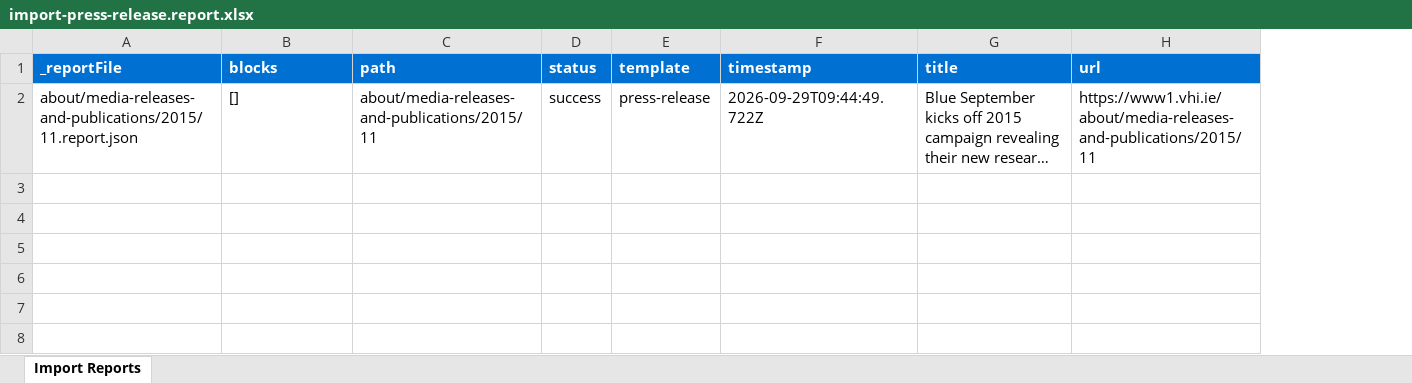
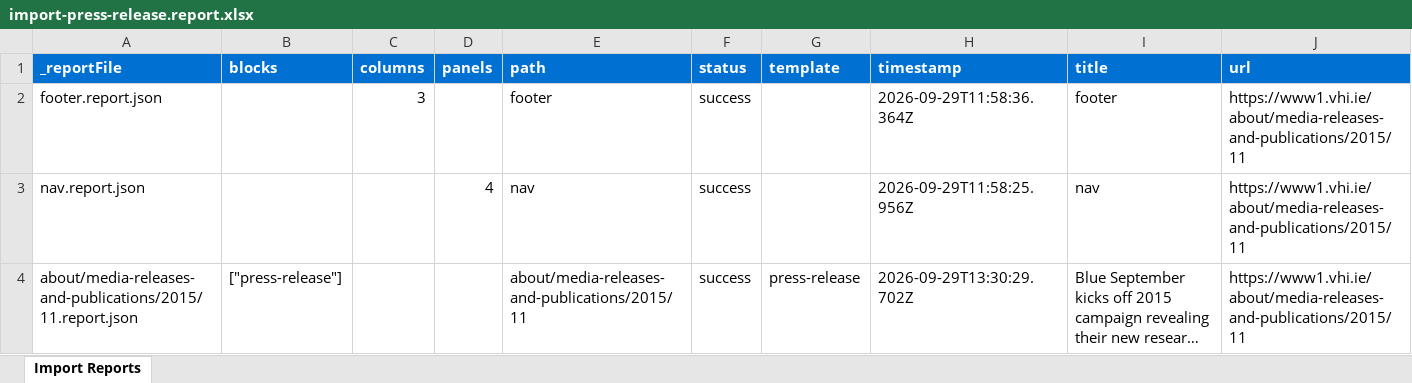
Before and after one commit to waringme/vhi-ie, an Excel workbook: tools/importer/reports/import-press-release.report.xlsx, sheet Import Reports, drawn as a sheet; long unchanged cells end in …; values as stored, in another font and other column widths than the file's, no borders; addresses are those after the commit; the diff names each change by its address in the sheet, - before the commit and + after, or states it on an @@ line.

```diff
--- a/tools/importer/reports/import-press-release.report.xlsx (sheet Import Reports)
+++ b/tools/importer/reports/import-press-release.report.xlsx (sheet Import Reports)
+column C (columns), empty
+column D (panels), empty
+row 2: footer.report.json |  | 3 |  | footer | success |  | 2026-09-29T11:58:36.364Z | footer | https://www1.vhi.ie/about/media-releases-and-publications/2015/11
+row 3: nav.report.json |  |  | 4 | nav | success |  | 2026-09-29T11:58:25.956Z | nav | https://www1.vhi.ie/about/media-releases-and-publications/2015/11
-B4 (blocks): []
+B4 (blocks): ["press-release"]
-H4 (timestamp): 2026-09-29T09:44:49.722Z
+H4 (timestamp): 2026-09-29T13:30:29.702Z
```
Also changed, not shown: 15 other files.
